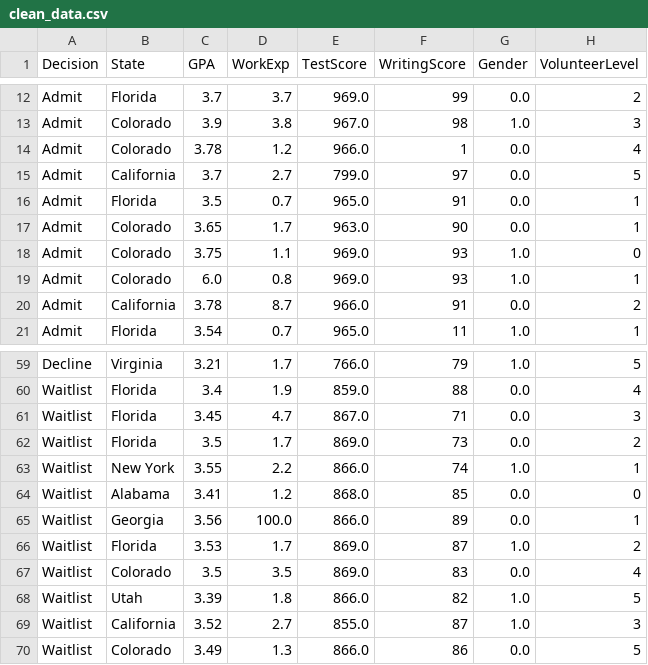
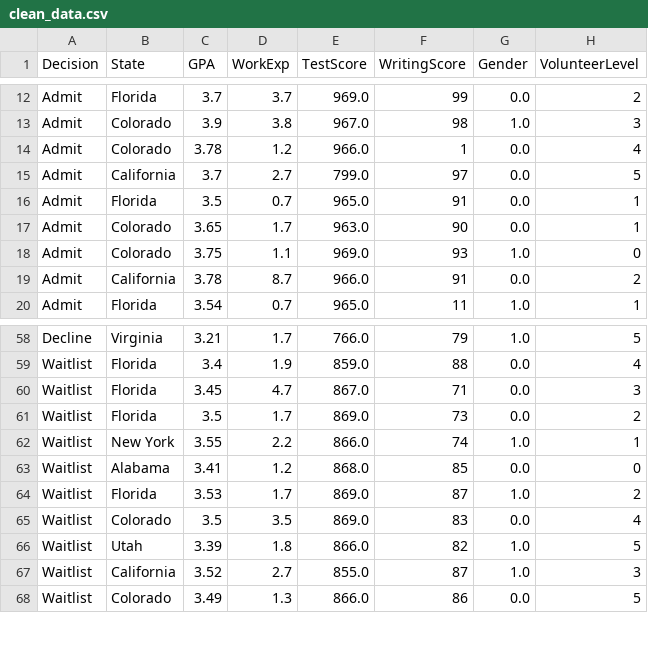
Before and after one commit to ad1589/dsan-5900.github.io, a CSV file: data/clean_data.csv, drawn as a sheet; only a part is shown, gaps mark what is left out.

```diff
--- a/data/clean_data.csv
+++ b/data/clean_data.csv
@@ -18,3 +18,2 @@ Admit,Colorado,3.65,1.7,963.0,90,0.0,1
 Admit,Colorado,3.75,1.1,969.0,93,1.0,0
-Admit,Colorado,6.0,0.8,969.0,93,1.0,1
 Admit,California,3.78,8.7,966.0,91,0.0,2
@@ -64,3 +63,2 @@ Waitlist,New York,3.55,2.2,866.0,74,1.0,1
 Waitlist,Alabama,3.41,1.2,868.0,85,0.0,0
-Waitlist,Georgia,3.56,100.0,866.0,89,0.0,1
 Waitlist,Florida,3.53,1.7,869.0,87,1.0,2
```
Also changed, not shown: 2 other files.
